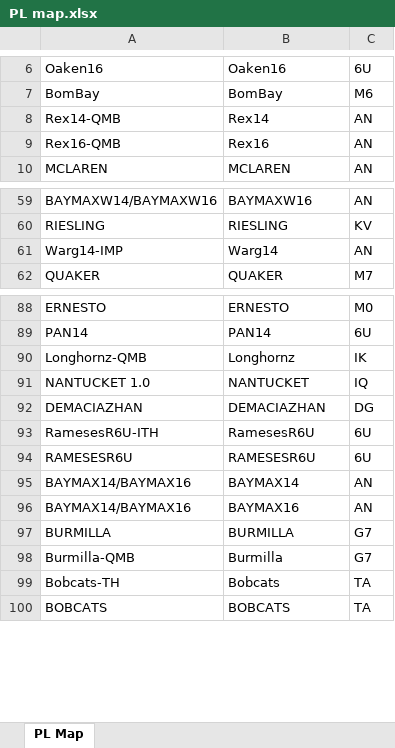
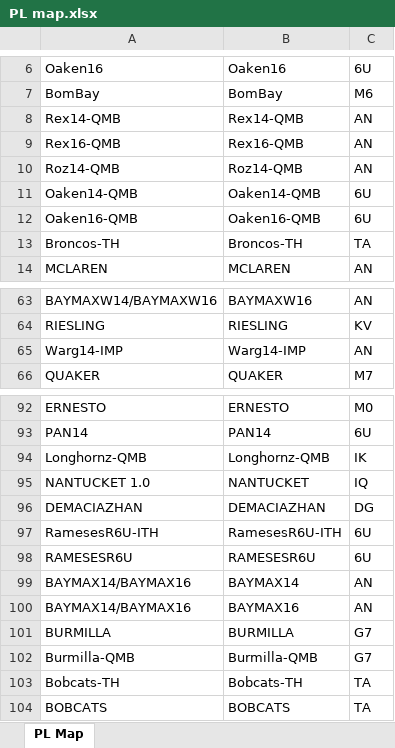
Before and after one commit to max84517/EO-table-management-system, an Excel workbook: data/PL output/PL map.xlsx, sheet PL Map, drawn as a sheet; only a part is shown, gaps mark what is left out; values as stored, in another font and other column widths than the file's, no borders; addresses are those after the commit; the diff covers the shown part only; the diff names each change by its address in the sheet, - before the commit and + after, or states it on an @@ line.

```diff
--- a/data/PL output/PL map.xlsx (sheet PL Map)
+++ b/data/PL output/PL map.xlsx (sheet PL Map)
-B8: Rex14
+B8: Rex14-QMB
-B9: Rex16
+B9: Rex16-QMB
+row 10: Roz14-QMB | Roz14-QMB | AN
+row 11: Oaken14-QMB | Oaken14-QMB | 6U
+row 12: Oaken16-QMB | Oaken16-QMB | 6U
+row 13: Broncos-TH | Broncos-TH | TA
-B65: Warg14
+B65: Warg14-IMP
-B94: Longhornz
+B94: Longhornz-QMB
-B97: RamesesR6U
+B97: RamesesR6U-ITH
-B102: Burmilla
+B102: Burmilla-QMB
-B103: Bobcats
+B103: Bobcats-TH
```
Also changed, not shown: 3 edited cells elsewhere in this sheet, data/excel template/EO_Import_Template.xlsx, 4 other files.
